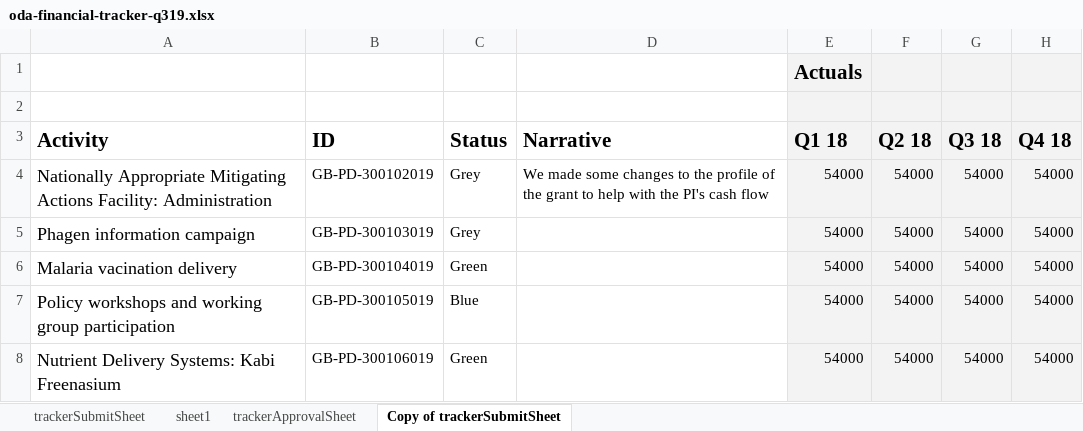
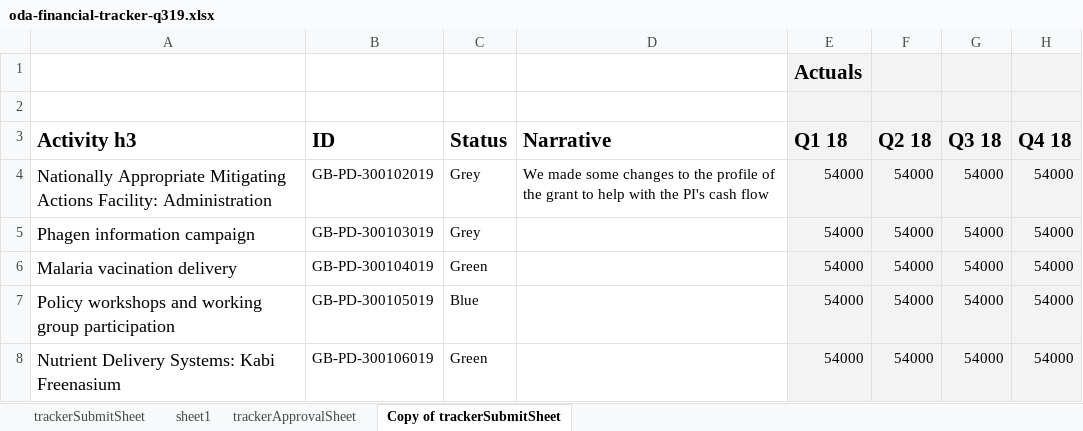
Before and after one commit to tyfairclough/govuk-beis-odart-ux, an Excel workbook: app/assets/files/oda-financial-tracker-q319.xlsx, sheet Copy of trackerSubmitSheet, drawn as a sheet; only a part is shown; values as stored, in another font and other column widths than the file's, no borders; charts and pictures not drawn; the diff names each change by its address in the sheet, - before the commit and + after, or states it on an @@ line.

```diff
--- a/app/assets/files/oda-financial-tracker-q319.xlsx (sheet Copy of trackerSubmitSheet)
+++ b/app/assets/files/oda-financial-tracker-q319.xlsx (sheet Copy of trackerSubmitSheet)
-A3: Activity
+A3: Activity h3
```
Also changed, not shown: sheet trackerSubmitSheet, sheet trackerApprovalSheet, 3 other files.
